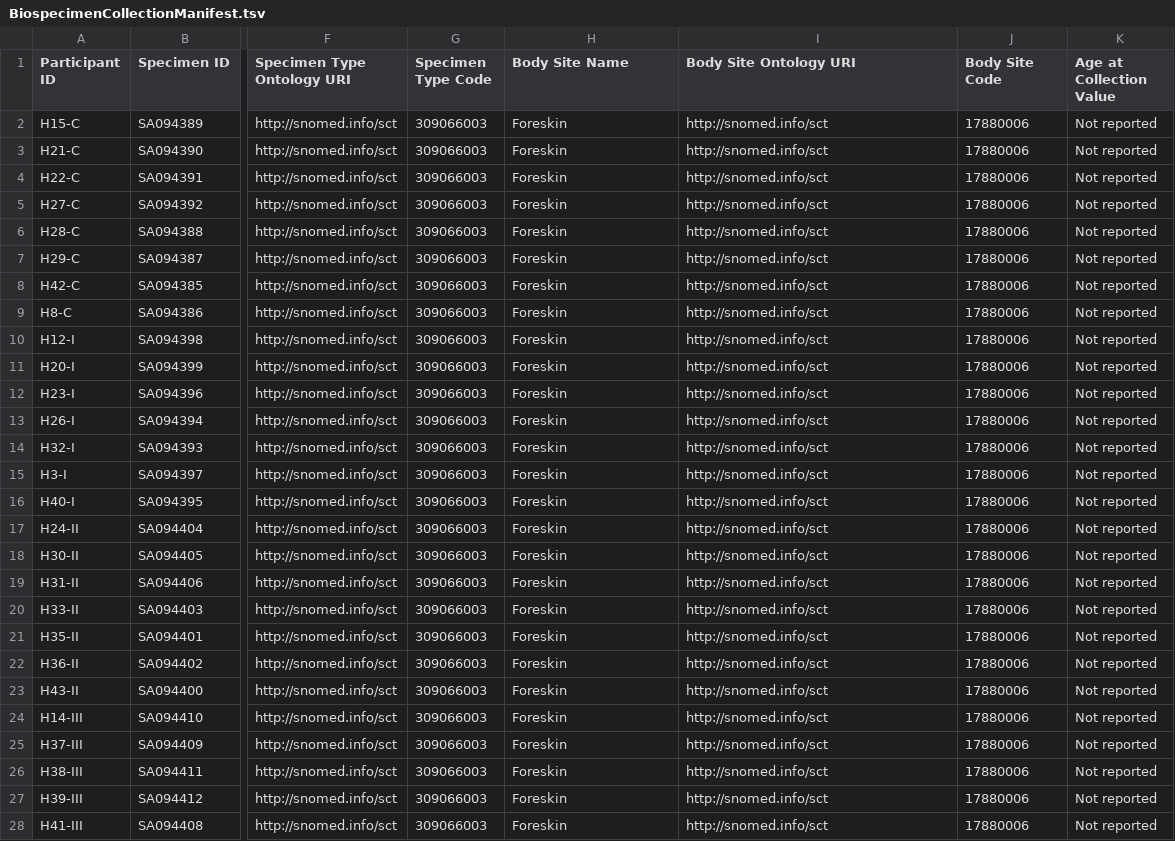
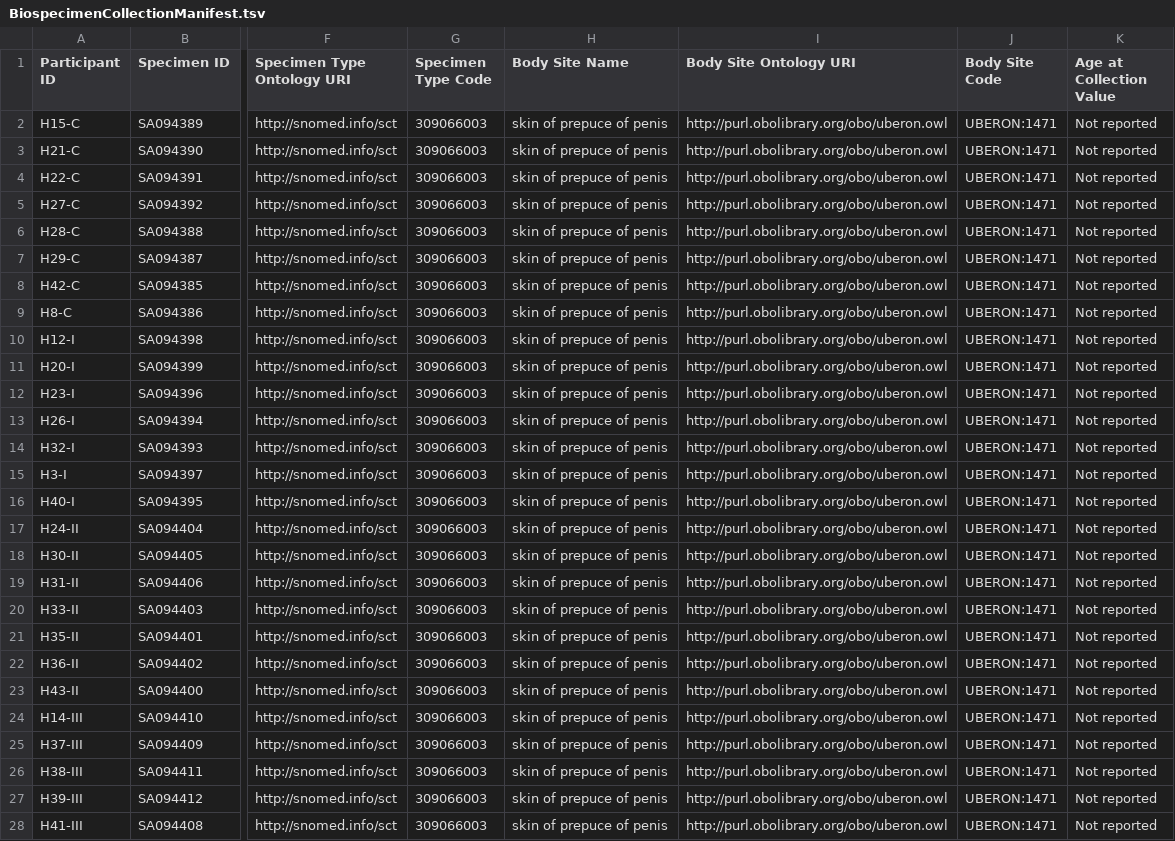
Before and after one commit to kids-first/clovoc-app-fhir-ingest, a TSV file: kf_ingest_packages/packages/CLOVoc/data/hypospadias/BiospecimenCollectionManifest.tsv, drawn as a sheet; only a part is shown, gaps mark what is left out; the diff covers the shown part only; the diff names each change by its address in the sheet, - before the commit and + after, or states it on an @@ line.

Commit message:
:bento: update/add manifest

```diff
--- a/kf_ingest_packages/packages/CLOVoc/data/hypospadias/BiospecimenCollectionManifest.tsv
+++ b/kf_ingest_packages/packages/CLOVoc/data/hypospadias/BiospecimenCollectionManifest.tsv
-H2:H28 (Body Site Name): Foreskin
+H2:H28 (Body Site Name): skin of prepuce of penis
-I2:I28 (Body Site Ontology URI): http://snomed.info/sct
+I2:I28 (Body Site Ontology URI): http://purl.obolibrary.org/obo/uberon.owl
-J2:J28 (Body Site Code): 17880006
+J2:J28 (Body Site Code): UBERON:1471
```
Also changed, not shown: 3 edited cells elsewhere in this file, kf_ingest_packages/packages/CLOVoc/data/hypospadias/TreatmentHistory.tsv, kf_ingest_packages/packages/CLOVoc/data/vesico-ureteric-reflux/ParticipantPhenotypes.tsv, 3 other files.
